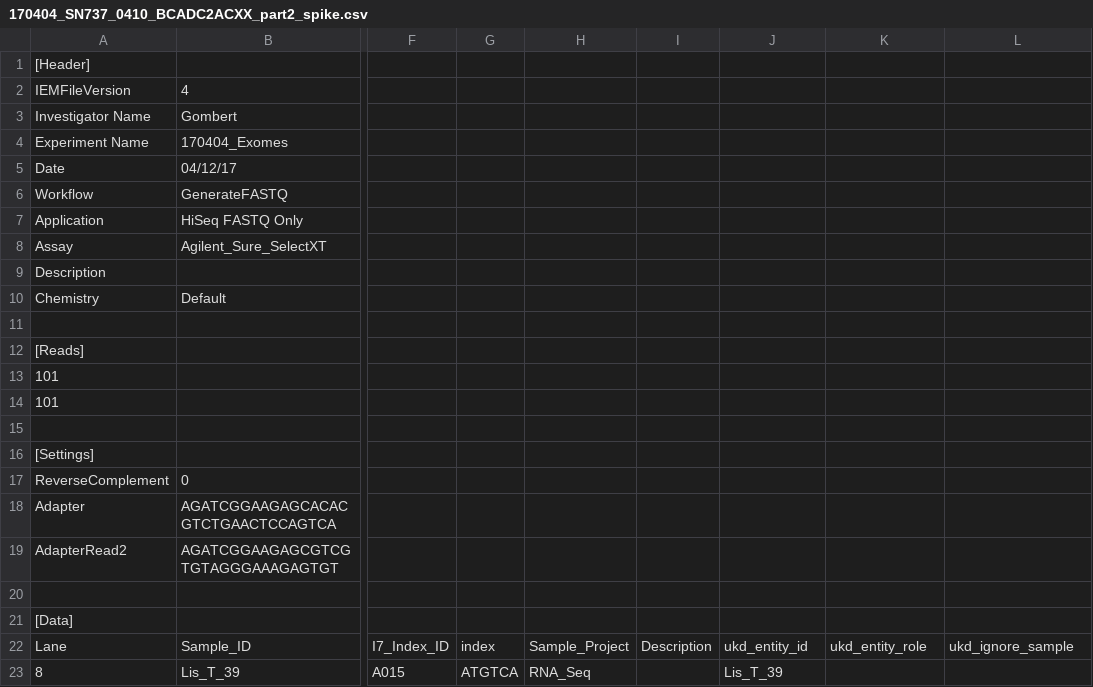
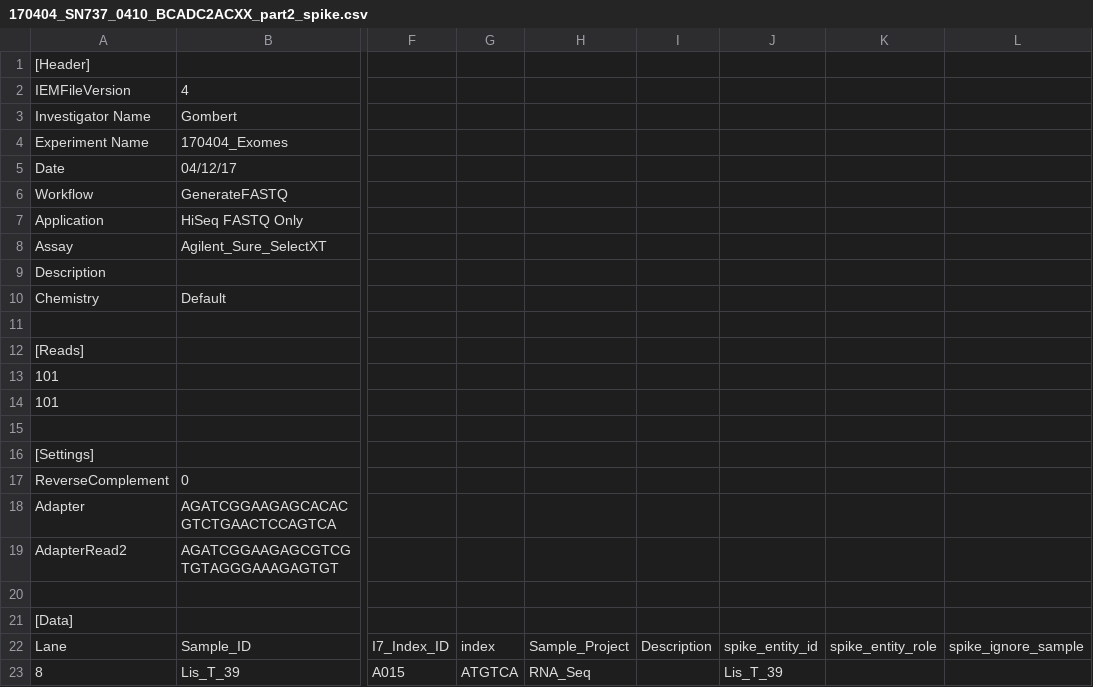
Before and after one commit to sjanssen2/spike, a CSV file: data/samplesheets/170404_SN737_0410_BCADC2ACXX_part2_spike.csv, drawn as a sheet; only a part is shown, gaps mark what is left out; the diff names each change by its address in the sheet, - before the commit and + after, or states it on an @@ line.

```diff
--- a/data/samplesheets/170404_SN737_0410_BCADC2ACXX_part2_spike.csv
+++ b/data/samplesheets/170404_SN737_0410_BCADC2ACXX_part2_spike.csv
-J22: ukd_entity_id
+J22: spike_entity_id
-K22: ukd_entity_role
+K22: spike_entity_role
-L22: ukd_ignore_sample
+L22: spike_ignore_sample
```
Also changed, not shown: data/samplesheets/170404_SN737_0410_BCADC2ACXX_spike.csv, data/samplesheets/170704_SN737_0414_ACAP8HACXX_spike.csv, 20 other files.
